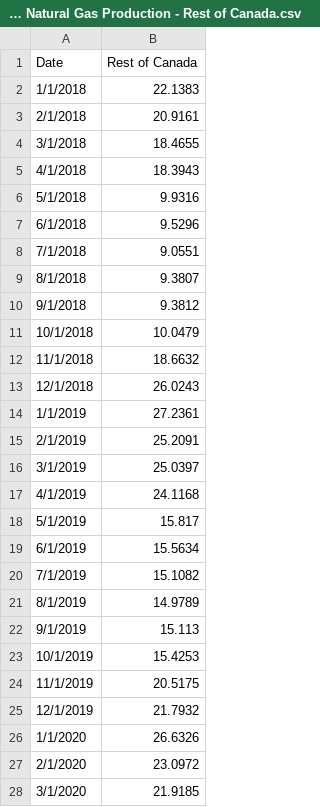
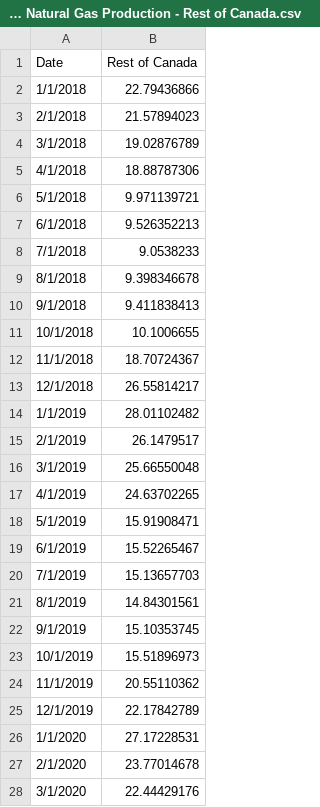
Before and after one commit to capp-shekinah/capp_datawrapper_csv, a CSV file: production_and_resources/Marketable Natural Gas Production - Rest of Canada.csv, drawn as a sheet; only a part is shown; the diff covers the shown part only.

Commit message:
Add Production & Resources chart CSV (Phase 1)

```diff
--- a/production_and_resources/Marketable Natural Gas Production - Rest of Canada.csv
+++ b/production_and_resources/Marketable Natural Gas Production - Rest of Canada.csv
@@ -1,28 +1,28 @@
 Date,Rest of Canada
-1/1/2018,22.1383
-2/1/2018,20.9161
-3/1/2018,18.4655
-4/1/2018,18.3943
-5/1/2018,9.9316
-6/1/2018,9.5296
-7/1/2018,9.0551
-8/1/2018,9.3807
-9/1/2018,9.3812
-10/1/2018,10.0479
-11/1/2018,18.6632
-12/1/2018,26.0243
-1/1/2019,27.2361
-2/1/2019,25.2091
-3/1/2019,25.0397
-4/1/2019,24.1168
-5/1/2019,15.817
-6/1/2019,15.5634
-7/1/2019,15.1082
-8/1/2019,14.9789
-9/1/2019,15.113
-10/1/2019,15.4253
-11/1/2019,20.5175
-12/1/2019,21.7932
-1/1/2020,26.6326
-2/1/2020,23.0972
-3/1/2020,21.9185
+1/1/2018,22.79436866
+2/1/2018,21.57894023
+3/1/2018,19.02876789
+4/1/2018,18.88787306
+5/1/2018,9.971139721
+6/1/2018,9.526352213
+7/1/2018,9.0538233
+8/1/2018,9.398346678
+9/1/2018,9.411838413
+10/1/2018,10.1006655
+11/1/2018,18.70724367
+12/1/2018,26.55814217
+1/1/2019,28.01102482
+2/1/2019,26.1479517
+3/1/2019,25.66550048
+4/1/2019,24.63702265
+5/1/2019,15.91908471
+6/1/2019,15.52265467
+7/1/2019,15.13657703
+8/1/2019,14.84301561
+9/1/2019,15.10353745
+10/1/2019,15.51896973
+11/1/2019,20.55110362
+12/1/2019,22.17842789
+1/1/2020,27.17228531
+2/1/2020,23.77014678
+3/1/2020,22.44429176
```
Also changed, not shown: 4 added rows and 69 edited cells elsewhere in this file.
